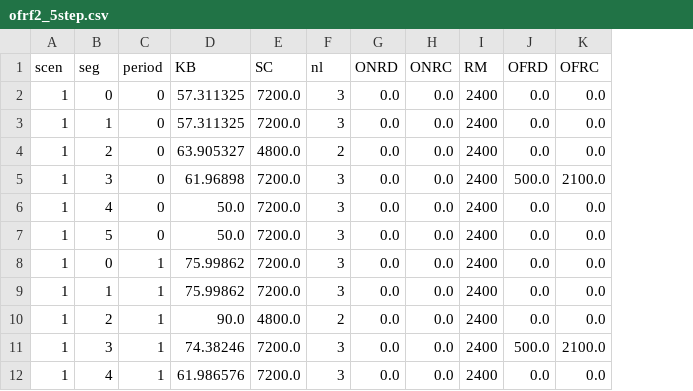
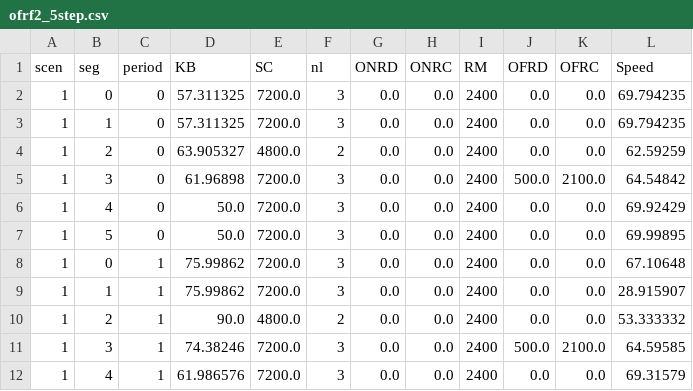
Before and after one commit to jlaketrask/FREEVAL-LP, a CSV file: ofrf2_5step.csv, drawn as a sheet; only a part is shown; the diff names each change by its address in the sheet, - before the commit and + after, or states it on an @@ line.

```diff
--- a/ofrf2_5step.csv
+++ b/ofrf2_5step.csv
+column L (Speed), rows 2-12: 69.794235 | 69.794235 | 62.59259 | 64.54842 | 69.92429 | 69.99895 | 67.10648 | 28.915907 | 53.333332 | 64.59585 | 69.31579
```
Also changed, not shown: ofrf2_5step_nvuv.csv, 37 other files.
